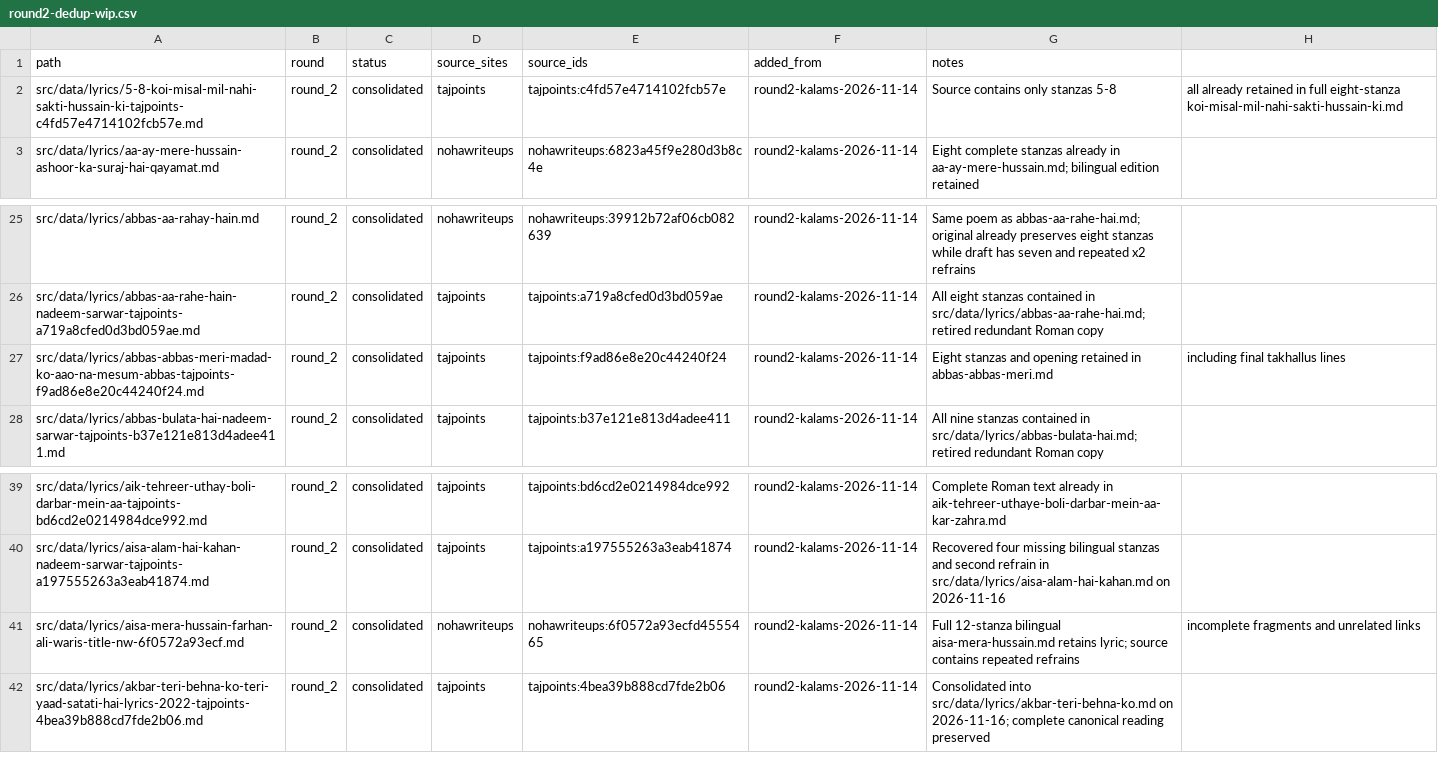
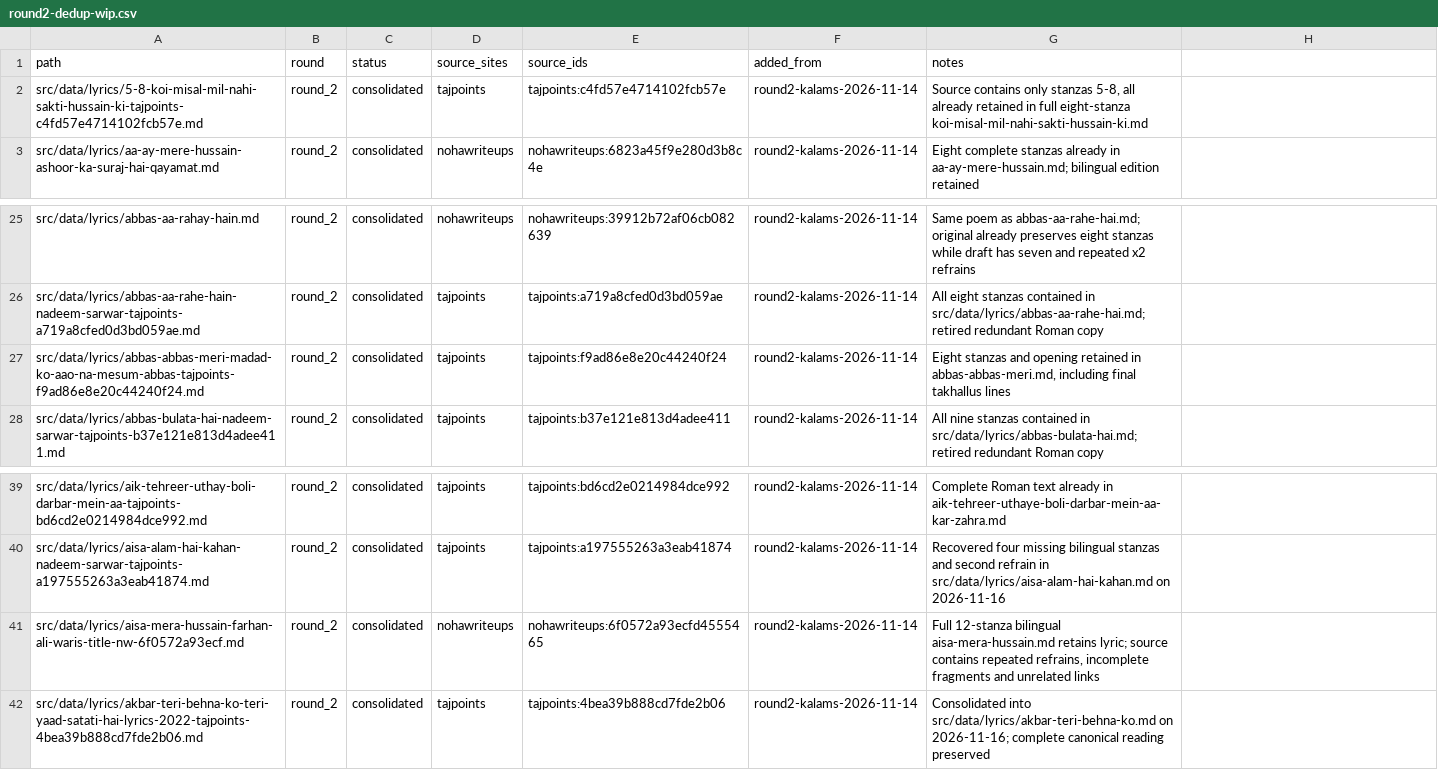
Before and after one commit to GhayurH/lyrics-site, a CSV file: audit/round2-dedup-wip.csv, drawn as a sheet; only a part is shown, gaps mark what is left out.

Commit message:
Quote comma-bearing WIP tracker notes for valid CSV

```diff
--- a/audit/round2-dedup-wip.csv
+++ b/audit/round2-dedup-wip.csv
@@ -1,3 +1,3 @@
 path,round,status,source_sites,source_ids,added_from,notes
-src/data/lyrics/5-8-koi-misal-mil-nahi-sakti-hussain-ki-tajpoints-c4fd57e4714102fcb57e.md,round_2,consolidated,tajpoints,tajpoints:c4fd57e4714102fcb57e,round2-kalams-2026-11-14,Source contains only stanzas 5-8, all already retained in full eight-stanza koi-misal-mil-nahi-sakti-hussain-ki.md
+src/data/lyrics/5-8-koi-misal-mil-nahi-sakti-hussain-ki-tajpoints-c4fd57e4714102fcb57e.md,round_2,consolidated,tajpoints,tajpoints:c4fd57e4714102fcb57e,round2-kalams-2026-11-14,"Source contains only stanzas 5-8, all already retained in full eight-stanza koi-misal-mil-nahi-sakti-hussain-ki.md"
 src/data/lyrics/aa-ay-mere-hussain-ashoor-ka-suraj-hai-qayamat.md,round_2,consolidated,nohawriteups,nohawriteups:6823a45f9e280d3b8c4e,round2-kalams-2026-11-14,Eight complete stanzas already in aa-ay-mere-hussain.md; bilingual edition retained
@@ -26,3 +26,3 @@ src/data/lyrics/abbas-aa-rahay-hain.md,round_2,consolidated,nohawriteups,nohawri
 src/data/lyrics/abbas-aa-rahe-hain-nadeem-sarwar-tajpoints-a719a8cfed0d3bd059ae.md,round_2,consolidated,tajpoints,tajpoints:a719a8cfed0d3bd059ae,round2-kalams-2026-11-14,All eight stanzas contained in src/data/lyrics/abbas-aa-rahe-hai.md; retired redundant Roman copy
-src/data/lyrics/abbas-abbas-meri-madad-ko-aao-na-mesum-abbas-tajpoints-f9ad86e8e20c44240f24.md,round_2,consolidated,tajpoints,tajpoints:f9ad86e8e20c44240f24,round2-kalams-2026-11-14,Eight stanzas and opening retained in abbas-abbas-meri.md, including final takhallus lines
+src/data/lyrics/abbas-abbas-meri-madad-ko-aao-na-mesum-abbas-tajpoints-f9ad86e8e20c44240f24.md,round_2,consolidated,tajpoints,tajpoints:f9ad86e8e20c44240f24,round2-kalams-2026-11-14,"Eight stanzas and opening retained in abbas-abbas-meri.md, including final takhallus lines"
 src/data/lyrics/abbas-bulata-hai-nadeem-sarwar-tajpoints-b37e121e813d4adee411.md,round_2,consolidated,tajpoints,tajpoints:b37e121e813d4adee411,round2-kalams-2026-11-14,All nine stanzas contained in src/data/lyrics/abbas-bulata-hai.md; retired redundant Roman copy
@@ -40,3 +40,3 @@ src/data/lyrics/aik-tehreer-uthay-boli-darbar-mein-aa-tajpoints-bd6cd2e0214984dc
 src/data/lyrics/aisa-alam-hai-kahan-nadeem-sarwar-tajpoints-a197555263a3eab41874.md,round_2,consolidated,tajpoints,tajpoints:a197555263a3eab41874,round2-kalams-2026-11-14,Recovered four missing bilingual stanzas and second refrain in src/data/lyrics/aisa-alam-hai-kahan.md on 2026-11-16
-src/data/lyrics/aisa-mera-hussain-farhan-ali-waris-title-nw-6f0572a93ecf.md,round_2,consolidated,nohawriteups,nohawriteups:6f0572a93ecfd4555465,round2-kalams-2026-11-14,Full 12-stanza bilingual aisa-mera-hussain.md retains lyric; source contains repeated refrains, incomplete fragments and unrelated links
+src/data/lyrics/aisa-mera-hussain-farhan-ali-waris-title-nw-6f0572a93ecf.md,round_2,consolidated,nohawriteups,nohawriteups:6f0572a93ecfd4555465,round2-kalams-2026-11-14,"Full 12-stanza bilingual aisa-mera-hussain.md retains lyric; source contains repeated refrains, incomplete fragments and unrelated links"
 src/data/lyrics/akbar-teri-behna-ko-teri-yaad-satati-hai-lyrics-2022-tajpoints-4bea39b888cd7fde2b06.md,round_2,consolidated,tajpoints,tajpoints:4bea39b888cd7fde2b06,round2-kalams-2026-11-14,Consolidated into src/data/lyrics/akbar-teri-behna-ko.md on 2026-11-16; complete canonical reading preserved
```
